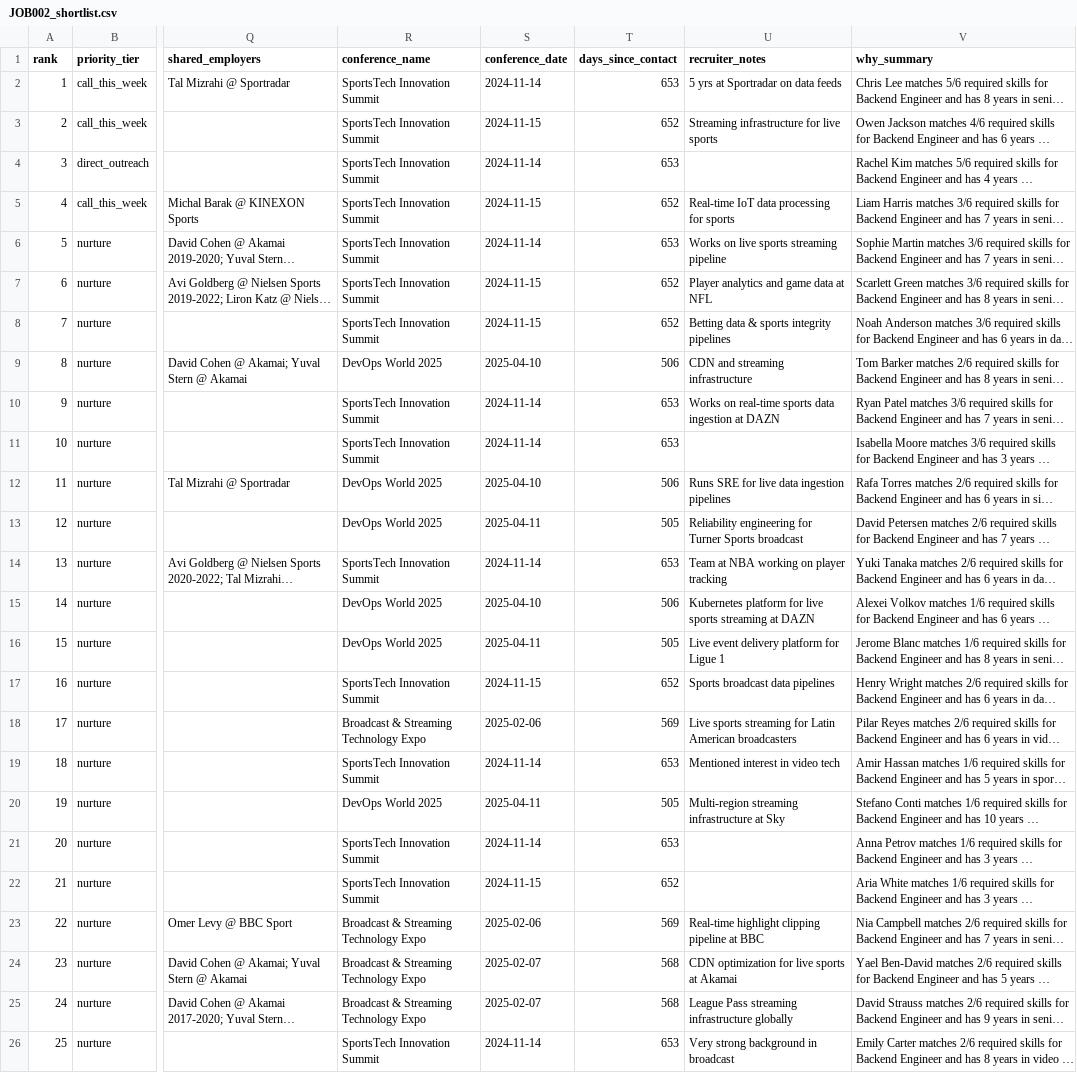
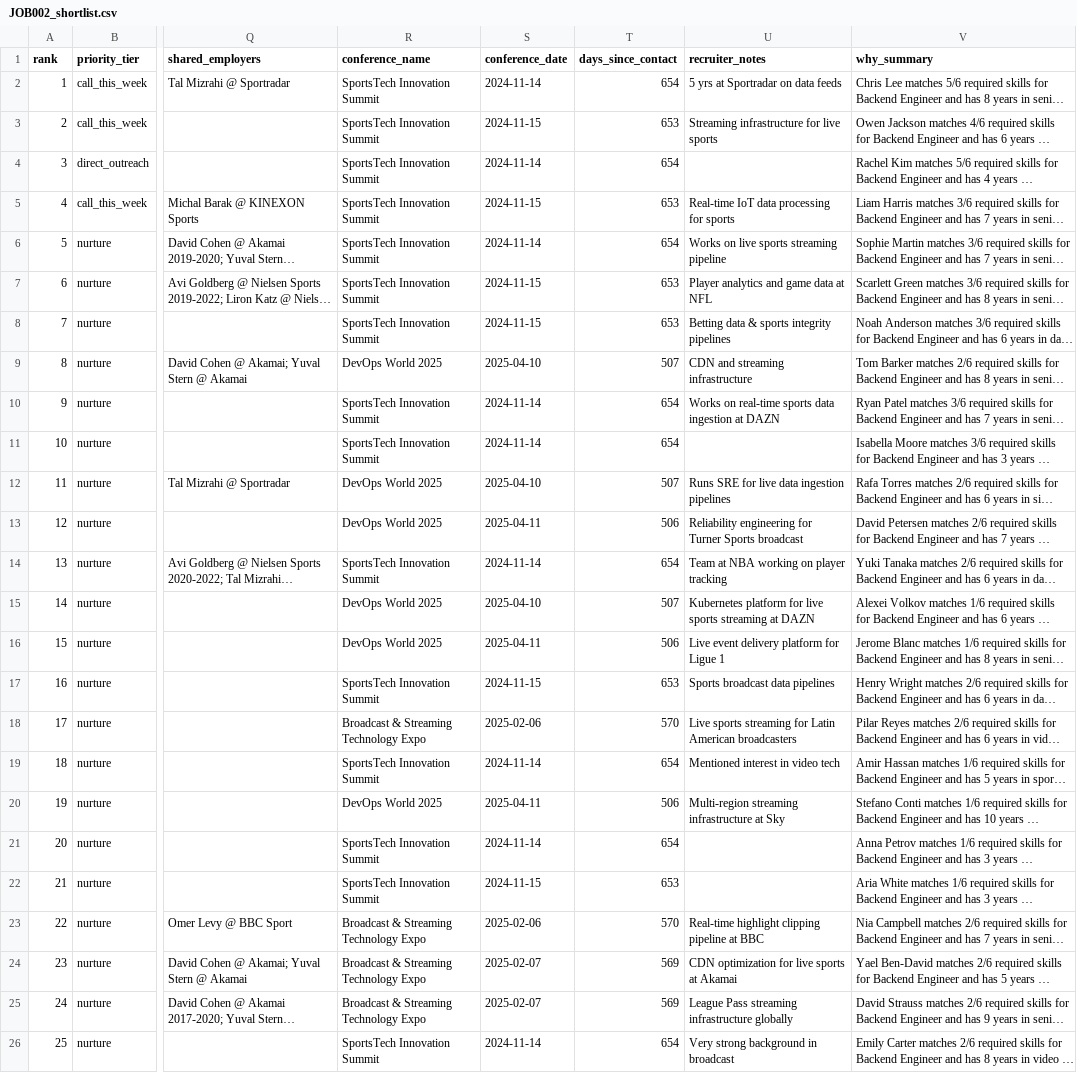
Before and after one commit to gal33k/wsc-talent-pool, a CSV file: output/JOB002_shortlist.csv, drawn as a sheet; only a part is shown, gaps mark what is left out; long unchanged cells end in …; the diff names each change by its address in the sheet, - before the commit and + after, or states it on an @@ line.

```diff
--- a/output/JOB002_shortlist.csv
+++ b/output/JOB002_shortlist.csv
-T2 (days_since_contact): 653
+T2 (days_since_contact): 654
-T3 (days_since_contact): 652
+T3 (days_since_contact): 653
-T4 (days_since_contact): 653
+T4 (days_since_contact): 654
-T5 (days_since_contact): 652
+T5 (days_since_contact): 653
-T6 (days_since_contact): 653
+T6 (days_since_contact): 654
-T7:T8 (days_since_contact): 652
+T7:T8 (days_since_contact): 653
-T9 (days_since_contact): 506
+T9 (days_since_contact): 507
-T10:T11 (days_since_contact): 653
+T10:T11 (days_since_contact): 654
-T12 (days_since_contact): 506
+T12 (days_since_contact): 507
-T13 (days_since_contact): 505
+T13 (days_since_contact): 506
-T14 (days_since_contact): 653
+T14 (days_since_contact): 654
-T15 (days_since_contact): 506
+T15 (days_since_contact): 507
-T16 (days_since_contact): 505
+T16 (days_since_contact): 506
-T17 (days_since_contact): 652
+T17 (days_since_contact): 653
-T18 (days_since_contact): 569
+T18 (days_since_contact): 570
-T19 (days_since_contact): 653
+T19 (days_since_contact): 654
-T20 (days_since_contact): 505
+T20 (days_since_contact): 506
-T21 (days_since_contact): 653
+T21 (days_since_contact): 654
-T22 (days_since_contact): 652
+T22 (days_since_contact): 653
-T23 (days_since_contact): 569
+T23 (days_since_contact): 570
-T24:T25 (days_since_contact): 568
+T24:T25 (days_since_contact): 569
-T26 (days_since_contact): 653
+T26 (days_since_contact): 654
```
Also changed, not shown: output/JOB001_shortlist.csv, output/JOB003_shortlist.csv, 11 other files.
